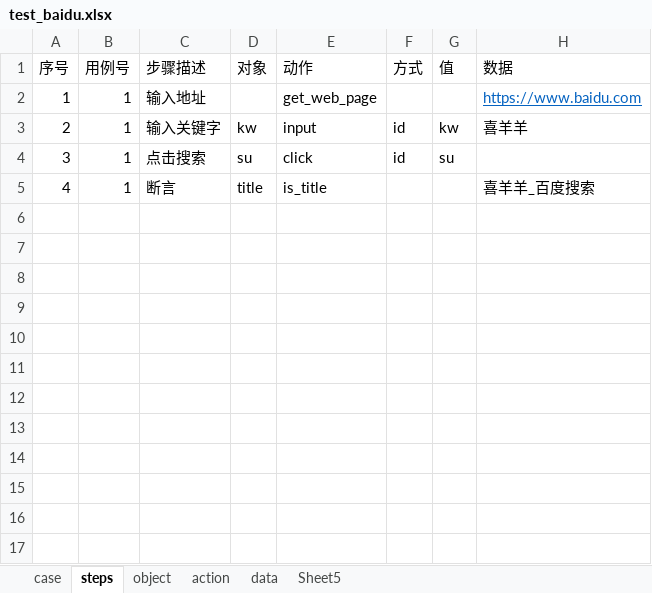
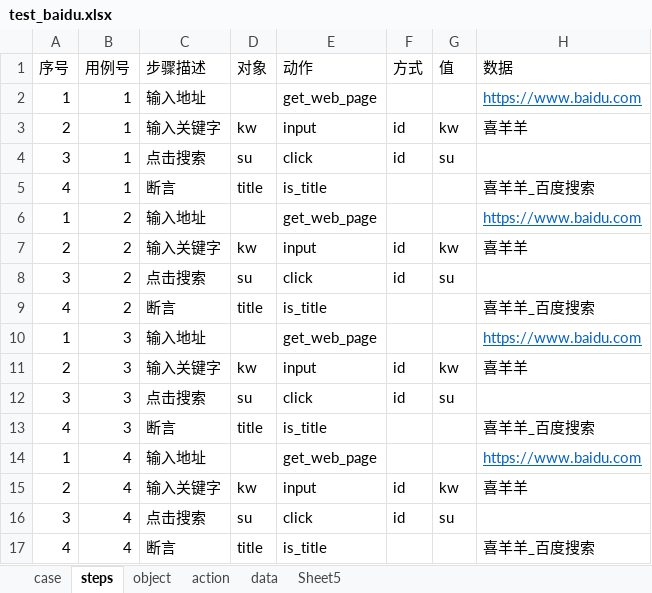
Before and after one commit to Sunlumo/autoUI_test_v1.0, an Excel workbook: test_data/test_baidu.xlsx, sheet steps, drawn as a sheet; values as stored, in another font and other column widths than the file's, no borders; the diff names each change by its address in the sheet, - before the commit and + after, or states it on an @@ line.

```diff
--- a/test_data/test_baidu.xlsx (sheet steps)
+++ b/test_data/test_baidu.xlsx (sheet steps)
+row 6: 1 | 2 | 输入地址 |  | get_web_page |  |  | https://www.baidu.com
+row 7: 2 | 2 | 输入关键字 | kw | input | id | kw | 喜羊羊
+row 8: 3 | 2 | 点击搜索 | su | click | id | su
+row 9: 4 | 2 | 断言 | title | is_title |  |  | 喜羊羊_百度搜索
+row 10: 1 | 3 | 输入地址 |  | get_web_page |  |  | https://www.baidu.com
+row 11: 2 | 3 | 输入关键字 | kw | input | id | kw | 喜羊羊
+row 12: 3 | 3 | 点击搜索 | su | click | id | su
+row 13: 4 | 3 | 断言 | title | is_title |  |  | 喜羊羊_百度搜索
+row 14: 1 | 4 | 输入地址 |  | get_web_page |  |  | https://www.baidu.com
+row 15: 2 | 4 | 输入关键字 | kw | input | id | kw | 喜羊羊
+row 16: 3 | 4 | 点击搜索 | su | click | id | su
+row 17: 4 | 4 | 断言 | title | is_title |  |  | 喜羊羊_百度搜索
```
Also changed, not shown: sheet case, 8 other files.
